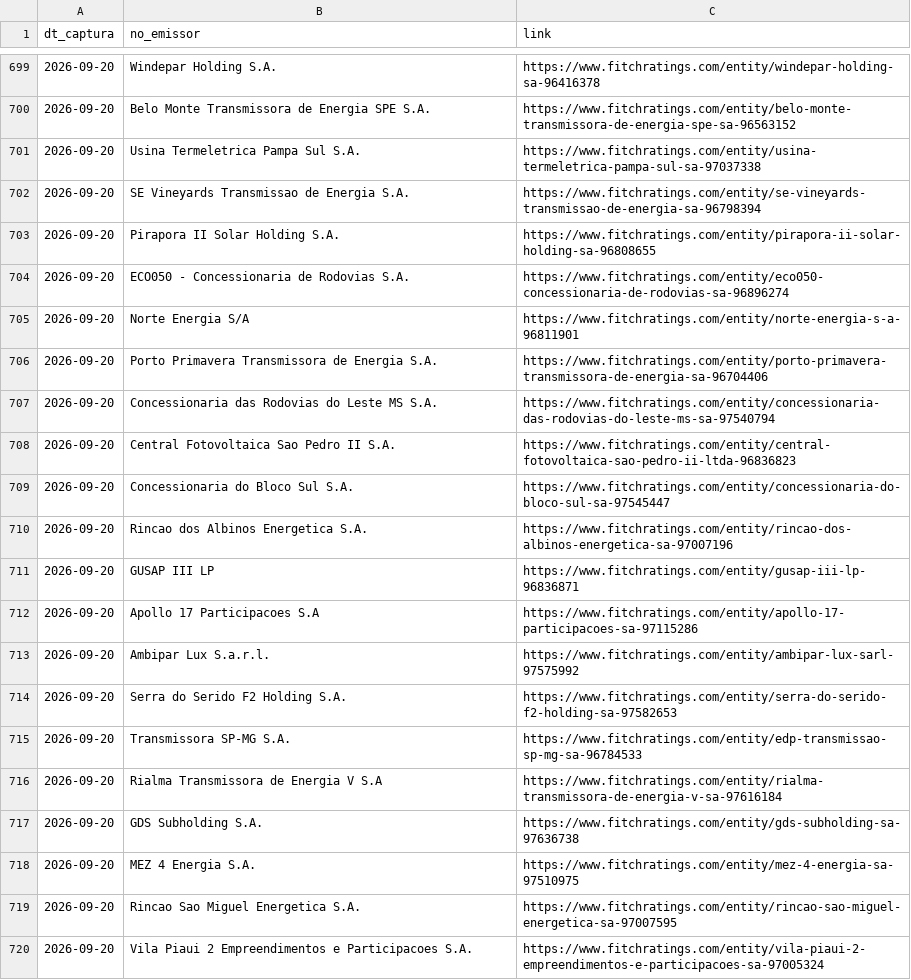
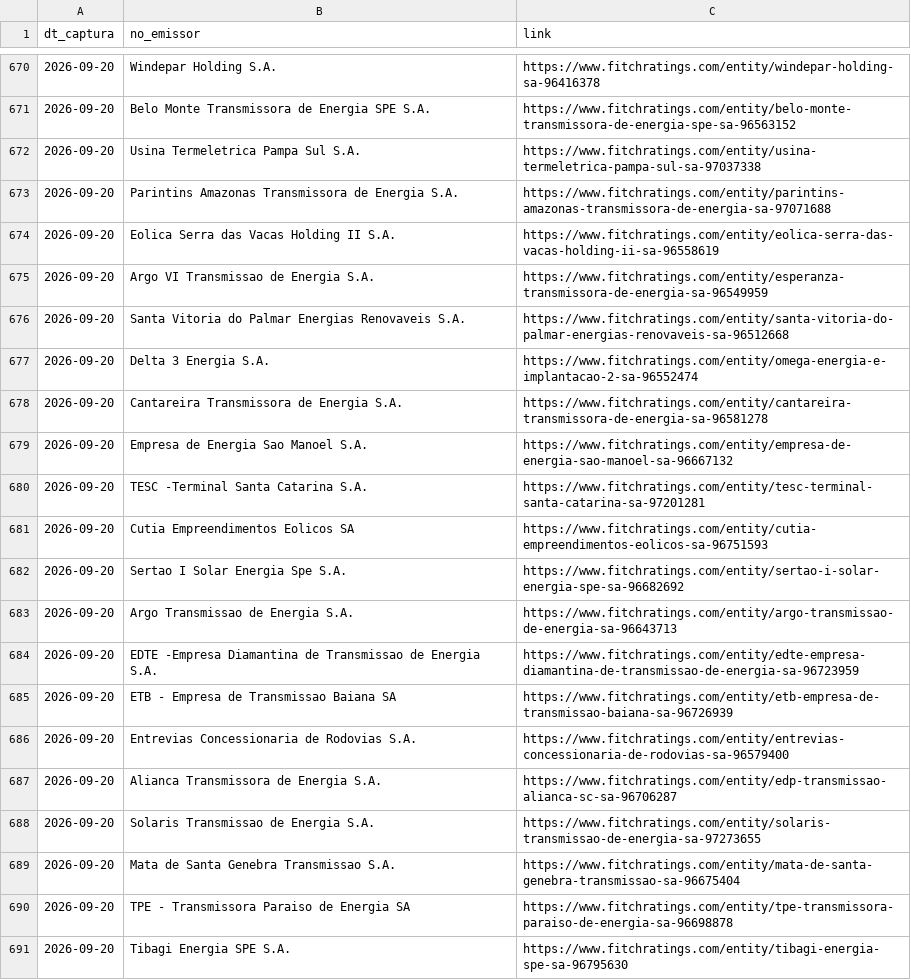
Before and after one commit to PulseDataLabs/PulseRatingsBrasil, a CSV file: data/fitch_emissores.csv, drawn as a sheet; only a part is shown, gaps mark what is left out; the shorter side is filled out with more unchanged rows; the diff covers the shown part only; the diff names each change by its address in the sheet, - before the commit and + after, or states it on an @@ line.

```diff
--- a/data/fitch_emissores.csv
+++ b/data/fitch_emissores.csv
+row 673: 2026-09-20 | Parintins Amazonas Transmissora de Energia S.A. | https://www.fitchratings.com/entity/parintins-amazonas-transmissora-de-energia-sa-97071688
+row 674: 2026-09-20 | Eolica Serra das Vacas Holding II S.A. | https://www.fitchratings.com/entity/eolica-serra-das-vacas-holding-ii-sa-96558619
+row 675: 2026-09-20 | Argo VI Transmissao de Energia S.A. | https://www.fitchratings.com/entity/esperanza-transmissora-de-energia-sa-96549959
+row 676: 2026-09-20 | Santa Vitoria do Palmar Energias Renovaveis S.A. | https://www.fitchratings.com/entity/santa-vitoria-do-palmar-energias-renovaveis-sa-96512668
+row 677: 2026-09-20 | Delta 3 Energia S.A. | https://www.fitchratings.com/entity/omega-energia-e-implantacao-2-sa-96552474
+row 678: 2026-09-20 | Cantareira Transmissora de Energia S.A. | https://www.fitchratings.com/entity/cantareira-transmissora-de-energia-sa-96581278
+row 679: 2026-09-20 | Empresa de Energia Sao Manoel S.A. | https://www.fitchratings.com/entity/empresa-de-energia-sao-manoel-sa-96667132
+row 680: 2026-09-20 | TESC -Terminal Santa Catarina S.A. | https://www.fitchratings.com/entity/tesc-terminal-santa-catarina-sa-97201281
+row 681: 2026-09-20 | Cutia Empreendimentos Eolicos SA | https://www.fitchratings.com/entity/cutia-empreendimentos-eolicos-sa-96751593
+row 682: 2026-09-20 | Sertao I Solar Energia Spe S.A. | https://www.fitchratings.com/entity/sertao-i-solar-energia-spe-sa-96682692
+row 683: 2026-09-20 | Argo Transmissao de Energia S.A. | https://www.fitchratings.com/entity/argo-transmissao-de-energia-sa-96643713
+row 684: 2026-09-20 | EDTE -Empresa Diamantina de Transmissao de Energia S.A. | https://www.fitchratings.com/entity/edte-empresa-diamantina-de-transmissao-de-energia-sa-96723959
+row 685: 2026-09-20 | ETB - Empresa de Transmissao Baiana SA | https://www.fitchratings.com/entity/etb-empresa-de-transmissao-baiana-sa-96726939
+row 686: 2026-09-20 | Entrevias Concessionaria de Rodovias S.A. | https://www.fitchratings.com/entity/entrevias-concessionaria-de-rodovias-sa-96579400
+row 687: 2026-09-20 | Alianca Transmissora de Energia S.A. | https://www.fitchratings.com/entity/edp-transmissao-alianca-sc-sa-96706287
+row 688: 2026-09-20 | Solaris Transmissao de Energia S.A. | https://www.fitchratings.com/entity/solaris-transmissao-de-energia-sa-97273655
+row 689: 2026-09-20 | Mata de Santa Genebra Transmissao S.A. | https://www.fitchratings.com/entity/mata-de-santa-genebra-transmissao-sa-96675404
+row 690: 2026-09-20 | TPE - Transmissora Paraiso de Energia SA | https://www.fitchratings.com/entity/tpe-transmissora-paraiso-de-energia-sa-96698878
+row 691: 2026-09-20 | Tibagi Energia SPE S.A. | https://www.fitchratings.com/entity/tibagi-energia-spe-sa-96795630
```
Also changed, not shown: 10 added rows and 55 moved rows elsewhere in this file, data/austin_ratings.csv, data/emissores_consolidado.csv, 15 other files.
